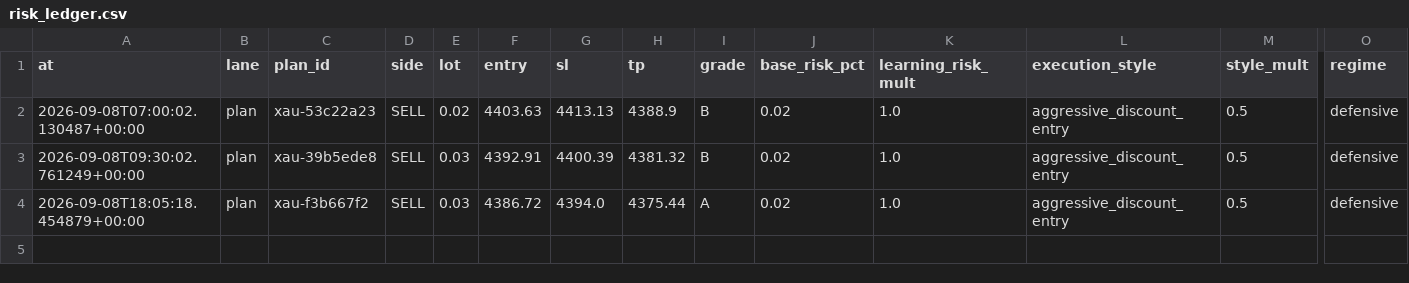
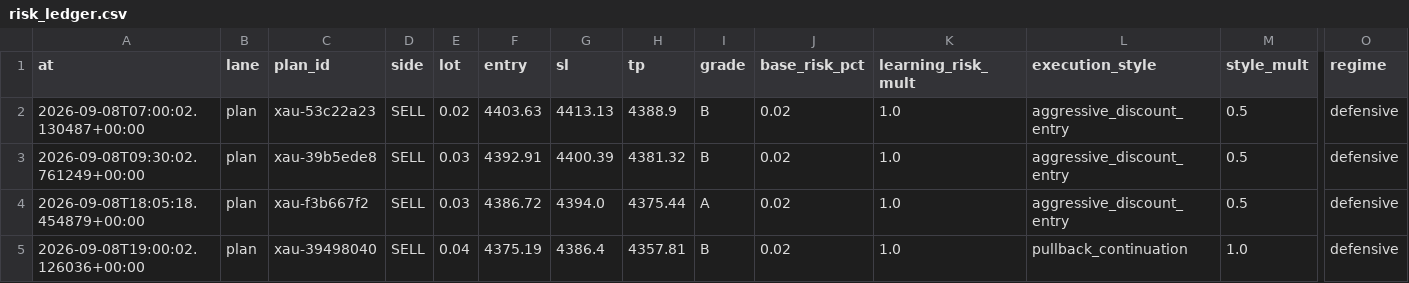
Before and after one commit to seyedmahdiesmailian/hermes-trading, a CSV file: data/xau_plan/risk_ledger.csv, drawn as a sheet; only a part is shown, gaps mark what is left out; rows hold the shown columns only; the diff names each change by its address in the sheet, - before the commit and + after, or states it on an @@ line.

```diff
--- a/data/xau_plan/risk_ledger.csv
+++ b/data/xau_plan/risk_ledger.csv
+row 5: 2026-09-08T19:00:02.126036+00:00 | plan | xau-39498040 | SELL | 0.04 | 4375.19 | 4386.4 | 4357.81 | B | 0.02 | 1.0 | pullback_continuation | 1.0 | defensive
```
Also changed, not shown: data/xau_plan/execution_log.csv, data/xau_plan/reassessment_log.csv, 31 other files.
